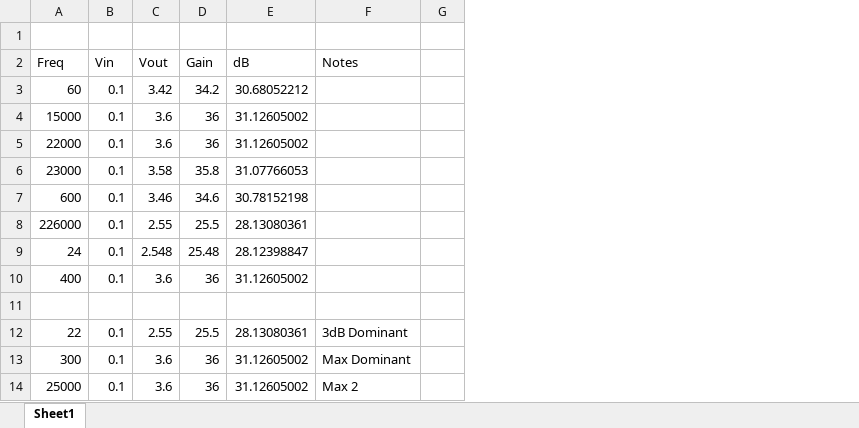
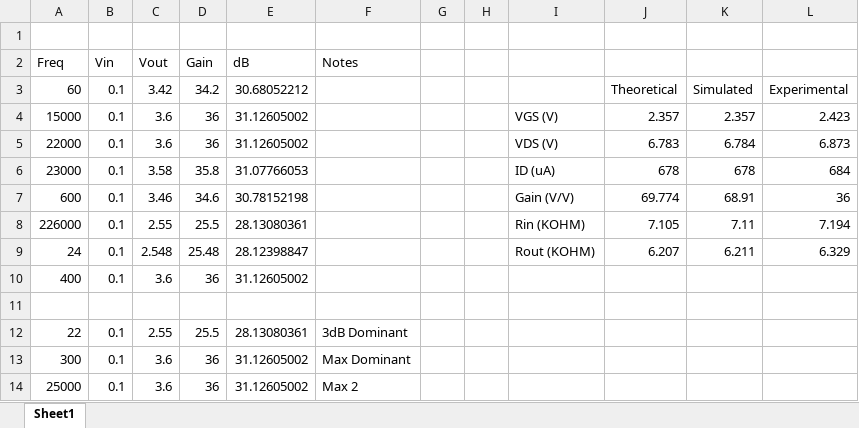
Before and after one commit to jaskinkabir/3131-amplifier-projects, an Excel workbook: MOSFET/Data/proj1.xlsx, sheet Sheet1, drawn as a sheet; only a part is shown; values as stored, in another font and other column widths than the file's, no borders; the diff names each change by its address in the sheet, - before the commit and + after, or states it on an @@ line.

Commit message:
completed hand calculations and table for results

```diff
--- a/MOSFET/Data/proj1.xlsx (sheet Sheet1)
+++ b/MOSFET/Data/proj1.xlsx (sheet Sheet1)
+column H, empty
+column I, rows 4-9: VGS (V) | VDS (V) | ID (uA) | Gain (V/V) | Rin (KOHM) | Rout (KOHM)
+column J, rows 3-9: Theoretical | 2.357 | 6.783 | 678 | 69.774 | 7.105 | 6.207
+column K, rows 3-9: Simulated | 2.357 | 6.784 | 678 | 68.91 | 7.11 | 6.211
+column L, rows 3-9: Experimental | 2.423 | 6.873 | 684 | 36 | 7.194 | 6.329
```
Also changed, not shown: 4 other files.
